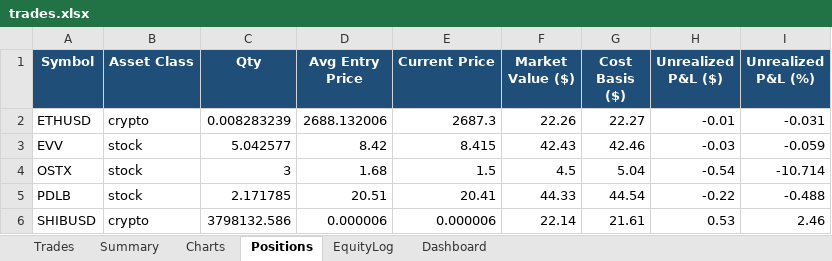
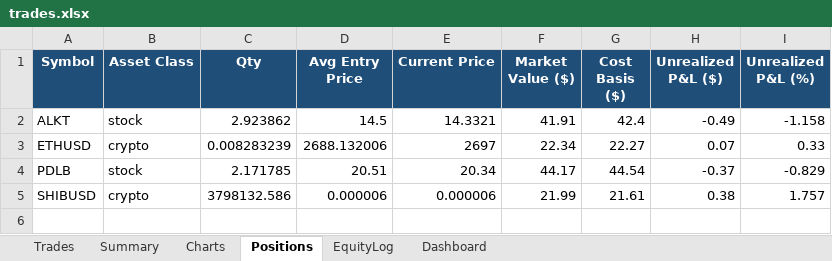
Before and after one commit to gal-ops/lpaca-trading-bo, an Excel workbook: trades.xlsx, sheet Positions, drawn as a sheet; values as stored, in another font and other column widths than the file's, no borders; conditional formats not drawn; removed rows and columns are numbered as before the commit, all else as after; the diff names each change by its address in the sheet, - before the commit and + after, or states it on an @@ line.

```diff
--- a/trades.xlsx (sheet Positions)
+++ b/trades.xlsx (sheet Positions)
+row 2: ALKT | stock | 2.923862 | 14.5 | 14.3321 | 41.91 | 42.4 | -0.49 | -1.158
-E3 (Current Price): 2687.3
+E3 (Current Price): 2697
-F3 (Market Value ($)): 22.26
+F3 (Market Value ($)): 22.34
-H3 (Unrealized P&L ($)): -0.01
+H3 (Unrealized P&L ($)): 0.07
-I3 (Unrealized P&L (%)): -0.031
+I3 (Unrealized P&L (%)): 0.33
-row 3: EVV | stock | 5.042577 | 8.42 | 8.415 | 42.43 | 42.46 | -0.03 | -0.059
-row 4: OSTX | stock | 3 | 1.68 | 1.5 | 4.5 | 5.04 | -0.54 | -10.714
-E4 (Current Price): 20.41
+E4 (Current Price): 20.34
-F4 (Market Value ($)): 44.33
+F4 (Market Value ($)): 44.17
-H4 (Unrealized P&L ($)): -0.22
+H4 (Unrealized P&L ($)): -0.37
-I4 (Unrealized P&L (%)): -0.488
+I4 (Unrealized P&L (%)): -0.829
-F5 (Market Value ($)): 22.14
+F5 (Market Value ($)): 21.99
-H5 (Unrealized P&L ($)): 0.53
+H5 (Unrealized P&L ($)): 0.38
-I5 (Unrealized P&L (%)): 2.46
+I5 (Unrealized P&L (%)): 1.757
```
Also changed, not shown: sheet Trades, sheet EquityLog, sheet Charts.
